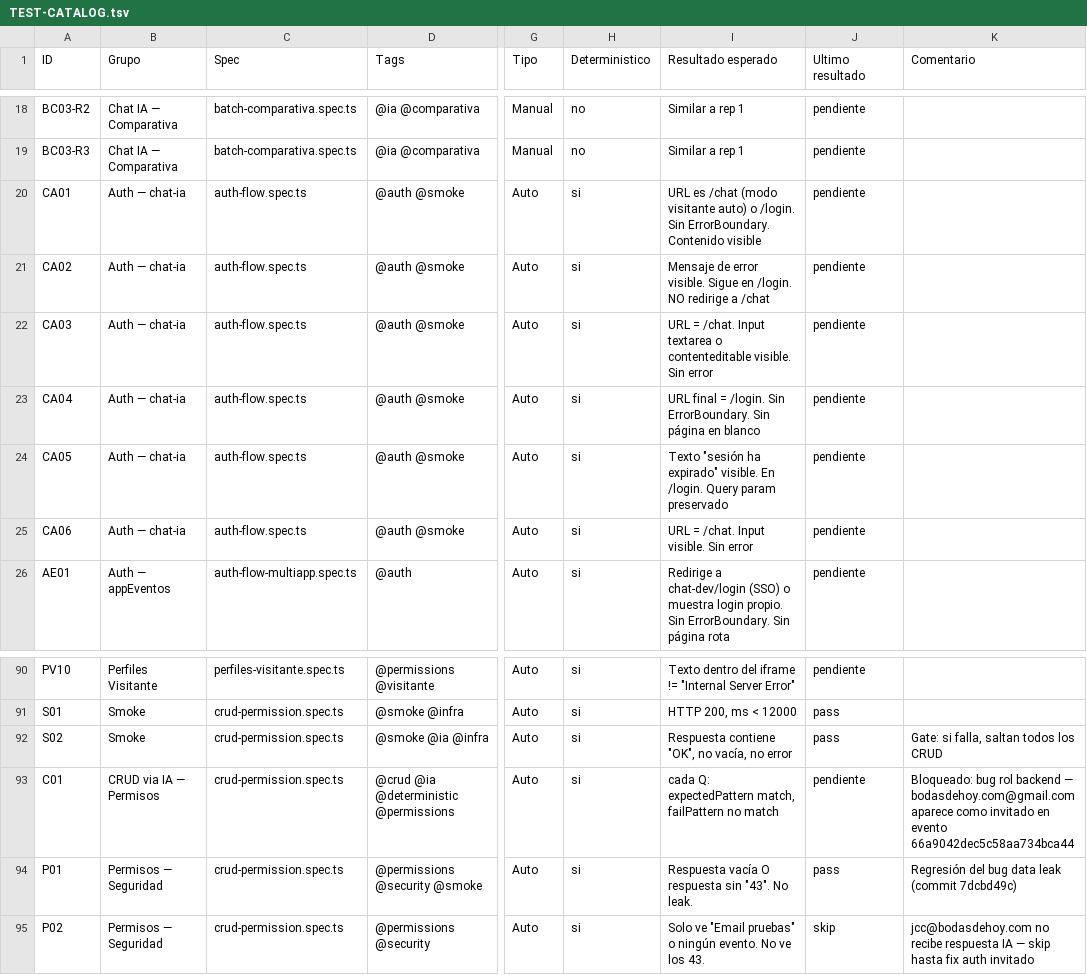
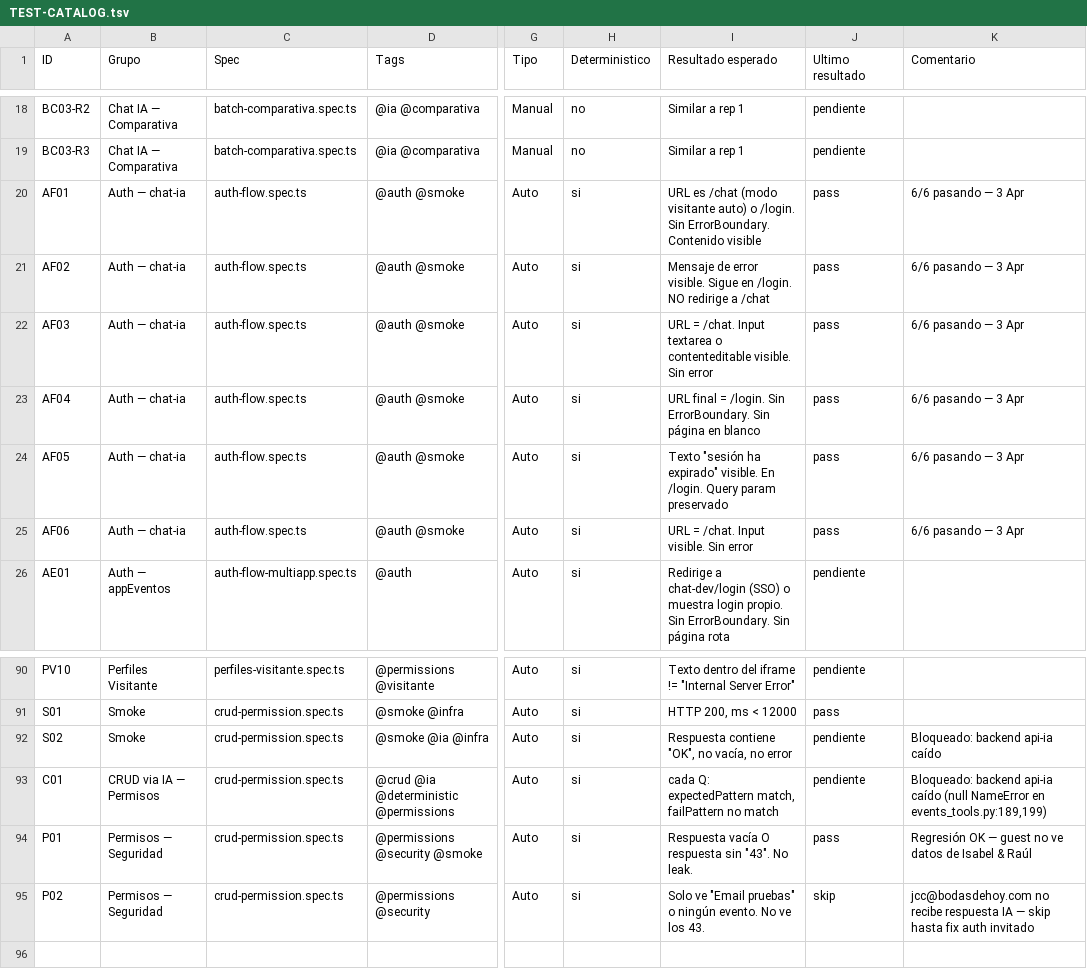
Before and after one commit to marketingsoluciones/AppBodasdehoy.com, a TSV file: e2e-app/TEST-CATALOG.tsv, drawn as a sheet; only a part is shown, gaps mark what is left out; the diff names each change by its address in the sheet, - before the commit and + after, or states it on an @@ line.

```diff
--- a/e2e-app/TEST-CATALOG.tsv
+++ b/e2e-app/TEST-CATALOG.tsv
-A20 (ID): CA01
+A20 (ID): AF01
-J20:J25 (Ultimo resultado): pendiente
+J20:J25 (Ultimo resultado): pass
-K20:K25 (Comentario): (empty)
+K20:K25 (Comentario): 6/6 pasando — 3 Apr
-A21 (ID): CA02
+A21 (ID): AF02
-A22 (ID): CA03
+A22 (ID): AF03
-A23 (ID): CA04
+A23 (ID): AF04
-A24 (ID): CA05
+A24 (ID): AF05
-A25 (ID): CA06
+A25 (ID): AF06
-J92 (Ultimo resultado): pass
+J92 (Ultimo resultado): pendiente
-K92 (Comentario): Gate: si falla, saltan todos los CRUD
+K92 (Comentario): Bloqueado: backend api-ia caído
-K93 (Comentario): Bloqueado: bug rol backend — bodasdehoy.com@gmail.com aparece como invitado en evento 66a9042dec5c58aa734bca44
+K93 (Comentario): Bloqueado: backend api-ia caído (null NameError en events_tools.py:189,199)
-K94 (Comentario): Regresión del bug data leak (commit 7dcbd49c)
+K94 (Comentario): Regresión OK — guest no ve datos de Isabel & Raúl
```
Also changed, not shown: 1 other file.
